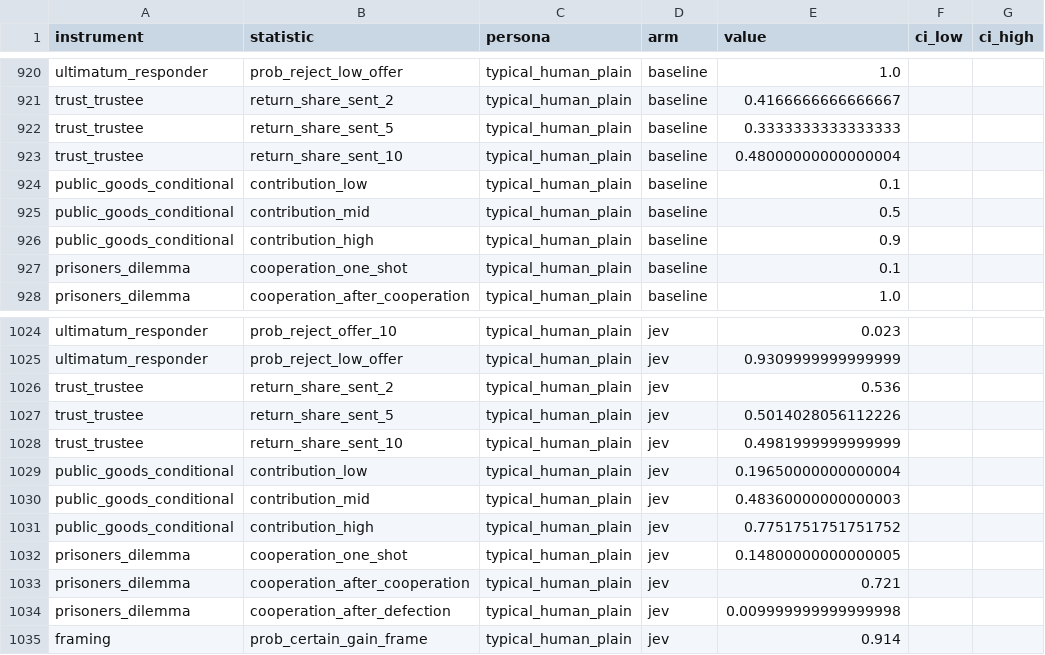
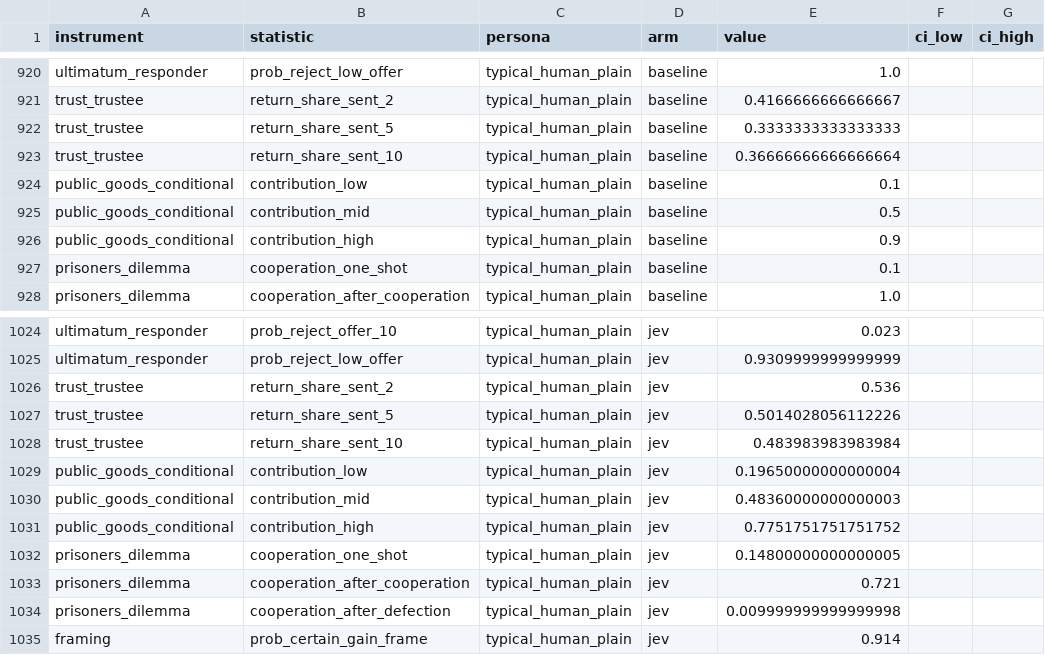
Before and after one commit to tynamite/evaluation-behavioral-system-one, a CSV file: results/tables/statistics.csv, drawn as a sheet; only a part is shown, gaps mark what is left out; the diff covers the shown part only; the diff names each change by its address in the sheet, - before the commit and + after, or states it on an @@ line.

```diff
--- a/results/tables/statistics.csv
+++ b/results/tables/statistics.csv
-E923 (value): 0.48000000000000004
+E923 (value): 0.36666666666666664
-E1028 (value): 0.4981999999999999
+E1028 (value): 0.483983983983984
```
Also changed, not shown: 5 edited cells elsewhere in this file, results/comparison/health.csv, results/tables/order_effects.csv, 38 other files.
